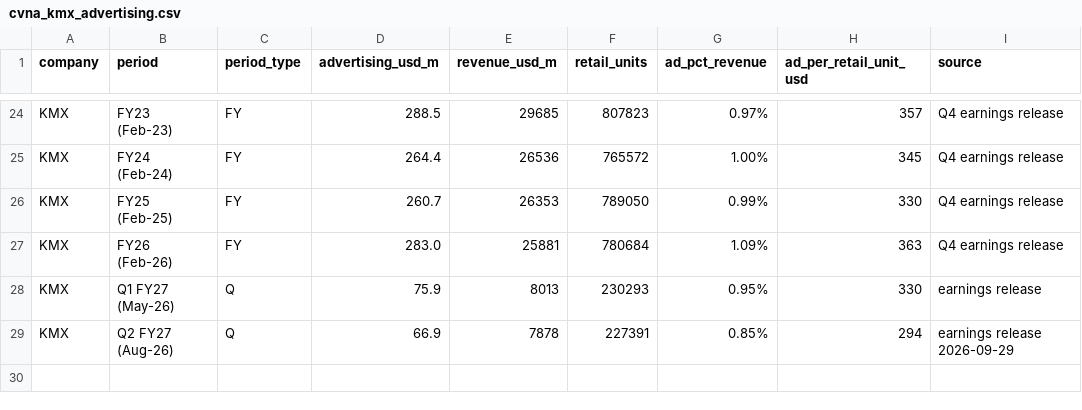
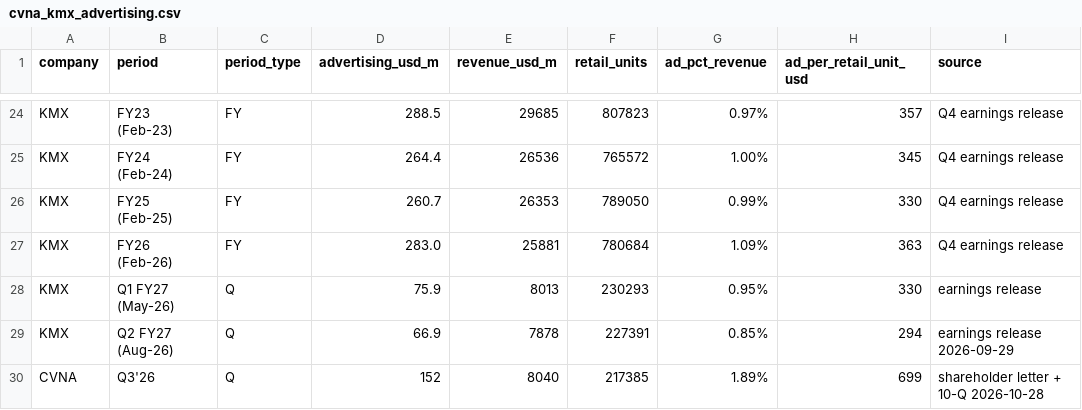
Before and after one commit to xuechloe11/VIA, a CSV file: cvna/cvna_kmx_advertising.csv, drawn as a sheet; only a part is shown, gaps mark what is left out; the diff names each change by its address in the sheet, - before the commit and + after, or states it on an @@ line.

```diff
--- a/cvna/cvna_kmx_advertising.csv
+++ b/cvna/cvna_kmx_advertising.csv
+row 30: CVNA | Q3'26 | Q | 152 | 8040 | 217385 | 1.89% | 699 | shareholder letter + 10-Q 2026-10-28
```
Also changed, not shown: cvna/cvna_muv_conversion.csv, 2 other files.
